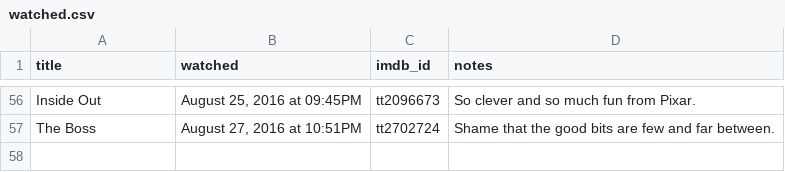
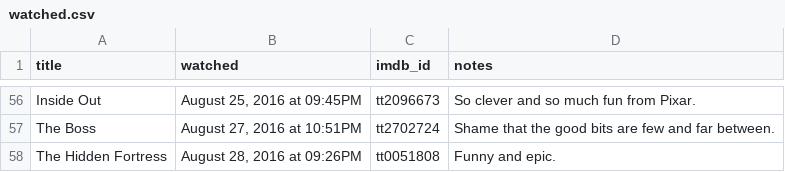
Before and after one commit to kjmears/kjmears.github.io, a CSV file: _data/watched.csv, drawn as a sheet; only a part is shown, gaps mark what is left out.

Commit message:
Added The Hidden Fortress

```diff
--- a/_data/watched.csv
+++ b/_data/watched.csv
@@ -57 +57,2 @@ Inside Out,"August 25, 2016 at 09:45PM",tt2096673,So clever and so much fun from
 The Boss,"August 27, 2016 at 10:51PM",tt2702724,Shame that the good bits are few and far between.
+The Hidden Fortress,"August 28, 2016 at 09:26PM",tt0051808,Funny and epic.
```
